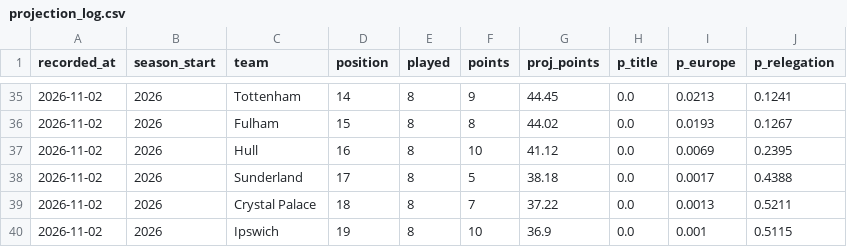
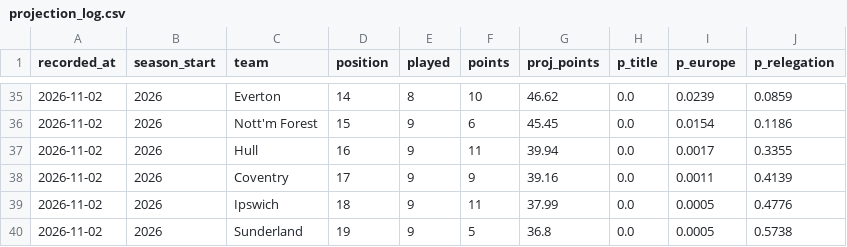
Before and after one commit to Slzyyy/epl-match-predictor, a CSV file: predictions/projection_log.csv, drawn as a sheet; only a part is shown, gaps mark what is left out; the diff covers the shown part only.

```diff
--- a/predictions/projection_log.csv
+++ b/predictions/projection_log.csv
@@ -35,6 +35,6 @@ recorded_at,season_start,team,position,played,points,proj_points,p_title,p_europ
-2026-11-02,2026,Tottenham,14,8,9,44.45,0.0,0.0213,0.1241
-2026-11-02,2026,Fulham,15,8,8,44.02,0.0,0.0193,0.1267
-2026-11-02,2026,Hull,16,8,10,41.12,0.0,0.0069,0.2395
-2026-11-02,2026,Sunderland,17,8,5,38.18,0.0,0.0017,0.4388
-2026-11-02,2026,Crystal Palace,18,8,7,37.22,0.0,0.0013,0.5211
-2026-11-02,2026,Ipswich,19,8,10,36.9,0.0,0.001,0.5115
+2026-11-02,2026,Everton,14,8,10,46.62,0.0,0.0239,0.0859
+2026-11-02,2026,Nott'm Forest,15,9,6,45.45,0.0,0.0154,0.1186
+2026-11-02,2026,Hull,16,9,11,39.94,0.0,0.0017,0.3355
+2026-11-02,2026,Coventry,17,9,9,39.16,0.0,0.0011,0.4139
+2026-11-02,2026,Ipswich,18,9,11,37.99,0.0,0.0005,0.4776
+2026-11-02,2026,Sunderland,19,9,5,36.8,0.0,0.0005,0.5738
```
Also changed, not shown: 2 added rows, 2 removed rows and 66 edited cells elsewhere in this file.
